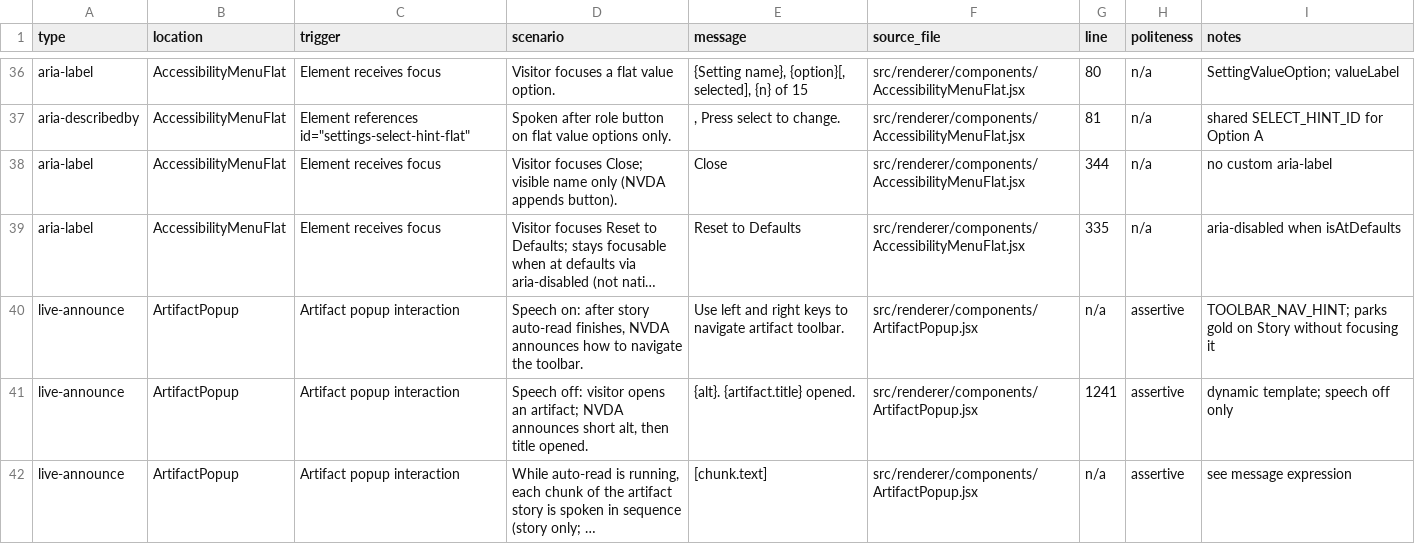
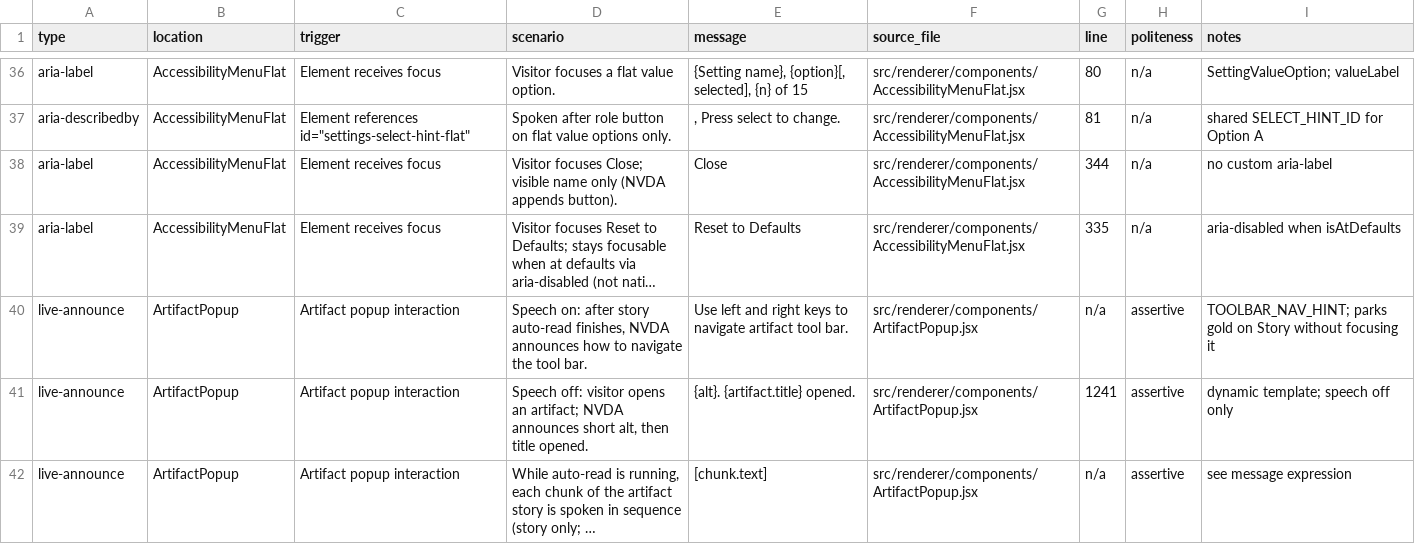
Before and after one commit to clrrs/HKA, a CSV file: docs/screen-reader-announcements.csv, drawn as a sheet; only a part is shown, gaps mark what is left out; long unchanged cells end in …; the diff names each change by its address in the sheet, - before the commit and + after, or states it on an @@ line.

Commit message:
artifact toolbar to "tool bar"

```diff
--- a/docs/screen-reader-announcements.csv
+++ b/docs/screen-reader-announcements.csv
-D40 (scenario): …navigate the toolbar.
+D40 (scenario): …navigate the tool bar.
-E40 (message): …navigate artifact toolbar.
+E40 (message): …navigate artifact tool bar.
```
Also changed, not shown: 2 other files.
